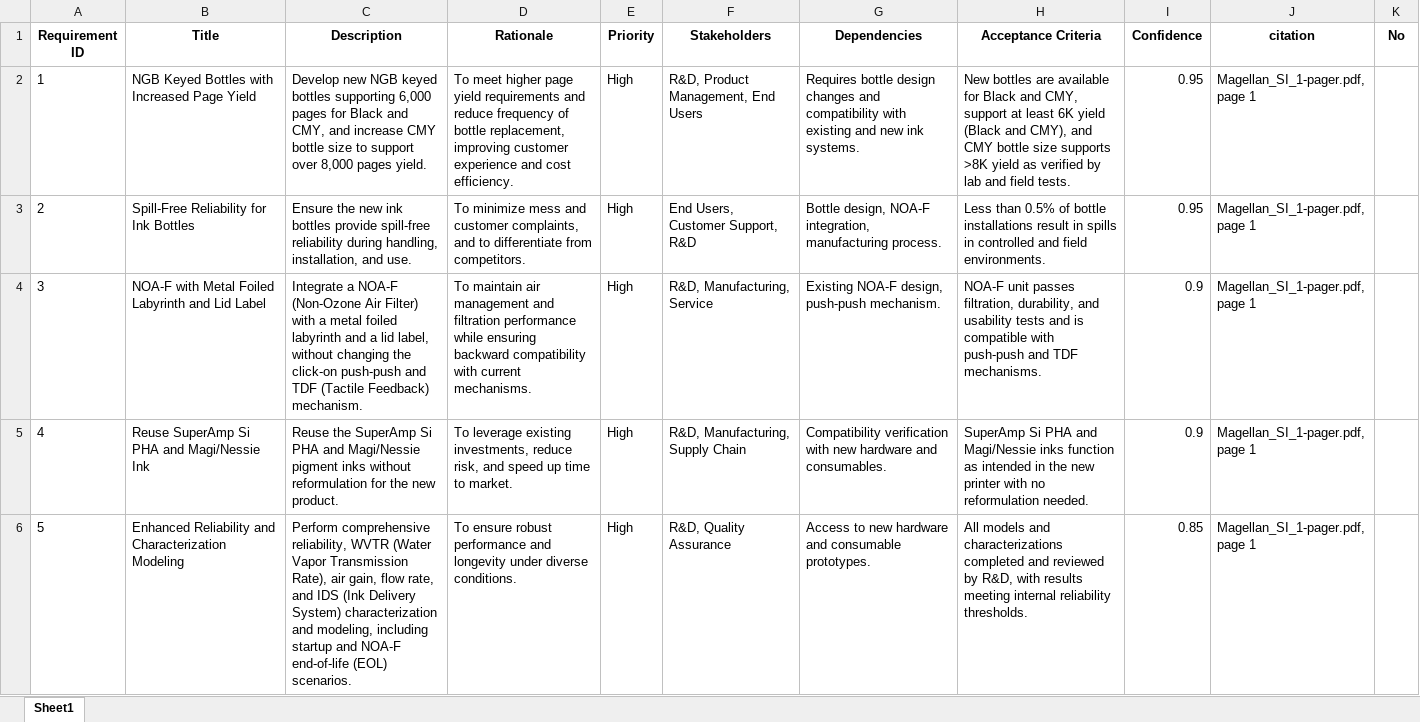
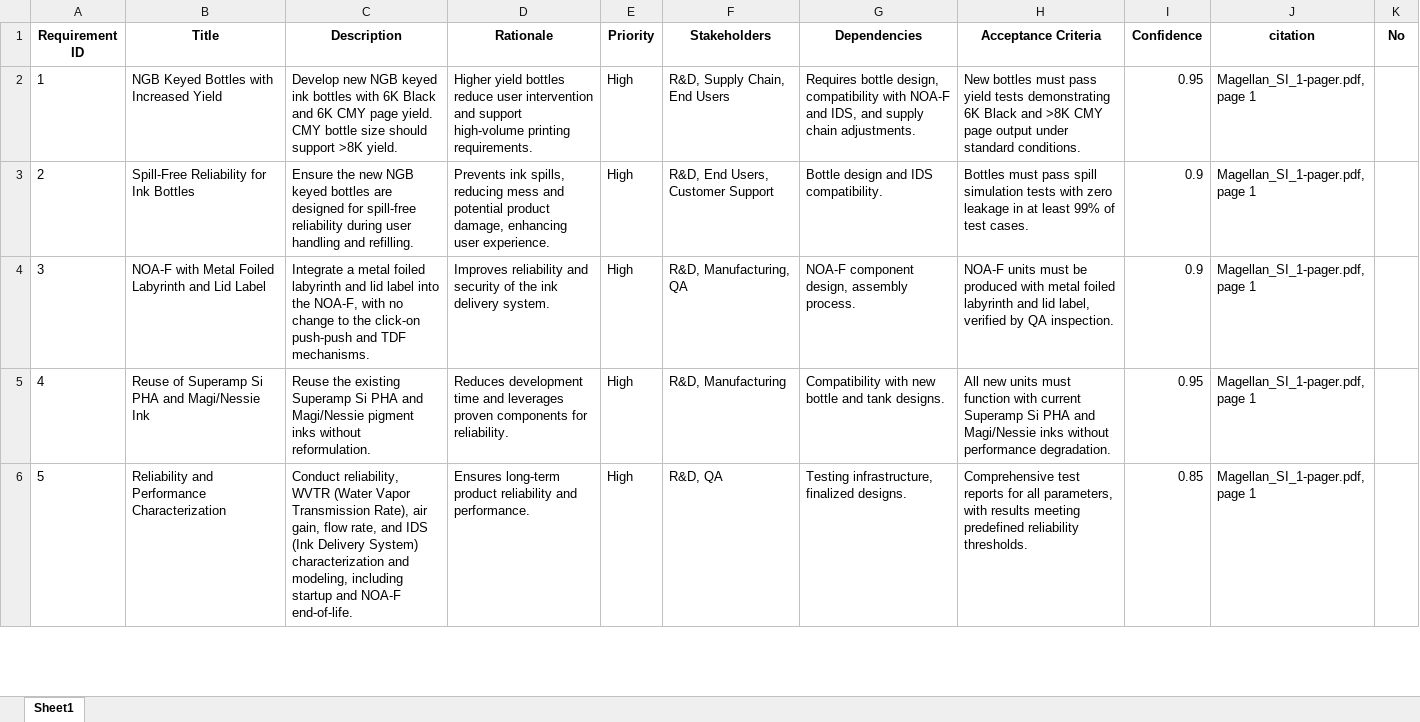
Before and after one commit to meaniketdubey/git_demo, an Excel workbook: consolidation/output/consolidated_requirements.xlsx, sheet Sheet1, drawn as a sheet; only a part is shown; values as stored, in another font and other column widths than the file's, no borders; the diff covers the shown part only; the diff names each change by its address in the sheet, - before the commit and + after, or states it on an @@ line.

Commit message:
Update consolidation/output/consolidated_requirements.xlsx

```diff
--- a/consolidation/output/consolidated_requirements.xlsx (sheet Sheet1)
+++ b/consolidation/output/consolidated_requirements.xlsx (sheet Sheet1)
-B2 (Title): NGB Keyed Bottles with Increased Page Yield
+B2 (Title): NGB Keyed Bottles with Increased Yield
-C2 (Description): …NGB keyed bottles supporting 6,000 pages for Black and CMY, and increase CMY bottle size to support over 8,000 pages yield.
+C2 (Description): …NGB keyed ink bottles with 6K Black and 6K CMY page yield. CMY bottle size should support >8K yield.
-D2 (Rationale): To meet higher page yield requirements and reduce frequency of bottle replacement, improving customer experience and cost efficiency.
+D2 (Rationale): Higher yield bottles reduce user intervention and support high-volume printing requirements.
-F2 (Stakeholders): R&D, Product Management, End Users
+F2 (Stakeholders): R&D, Supply Chain, End Users
-G2 (Dependencies): Requires bottle design changes and compatibility with existing and new ink systems.
+G2 (Dependencies): Requires bottle design, compatibility with NOA-F and IDS, and supply chain adjustments.
-H2 (Acceptance Criteria): New bottles are available for Black and CMY, support at least 6K yield (Black and CMY), and CMY bottle size supports >8K yield as verified by lab and field tests.
+H2 (Acceptance Criteria): New bottles must pass yield tests demonstrating 6K Black and >8K CMY page output under standard conditions.
-C3 (Description): …the new ink bottles provide spill-free reliability during handling, installation, and use.
+C3 (Description): …the new NGB keyed bottles are designed for spill-free reliability during user handling and refilling.
-D3 (Rationale): To minimize mess and customer complaints, and to differentiate from competitors.
+D3 (Rationale): Prevents ink spills, reducing mess and potential product damage, enhancing user experience.
-F3 (Stakeholders): End Users, Customer Support, R&D
+F3 (Stakeholders): R&D, End Users, Customer Support
-G3 (Dependencies): Bottle design, NOA-F integration, manufacturing process.
+G3 (Dependencies): Bottle design and IDS compatibility.
-H3 (Acceptance Criteria): Less than 0.5% of bottle installations result in spills in controlled and field environments.
+H3 (Acceptance Criteria): Bottles must pass spill simulation tests with zero leakage in at least 99% of test cases.
-I3 (Confidence): 0.95
+I3 (Confidence): 0.9
-C4 (Description): Integrate a NOA-F (Non-Ozone Air Filter) with a metal foiled labyrinth and a lid label, without changing the click-on push-push and TDF (Tactile Feedback) mechanism.
+C4 (Description): Integrate a metal foiled labyrinth and lid label into the NOA-F, with no change to the click-on push-push and TDF mechanisms.
-D4 (Rationale): To maintain air management and filtration performance while ensuring backward compatibility with current mechanisms.
+D4 (Rationale): Improves reliability and security of the ink delivery system.
-F4 (Stakeholders): R&D, Manufacturing, Service
+F4 (Stakeholders): R&D, Manufacturing, QA
-G4 (Dependencies): Existing NOA-F design, push-push mechanism.
+G4 (Dependencies): NOA-F component design, assembly process.
-H4 (Acceptance Criteria): NOA-F unit passes filtration, durability, and usability tests and is compatible with push-push and TDF mechanisms.
+H4 (Acceptance Criteria): NOA-F units must be produced with metal foiled labyrinth and lid label, verified by QA inspection.
-B5 (Title): Reuse SuperAmp Si PHA and Magi/Nessie Ink
+B5 (Title): Reuse of Superamp Si PHA and Magi/Nessie Ink
-C5 (Description): Reuse the SuperAmp Si PHA and Magi/Nessie pigment inks without reformulation for the new product.
+C5 (Description): Reuse the existing Superamp Si PHA and Magi/Nessie pigment inks without reformulation.
-D5 (Rationale): To leverage existing investments, reduce risk, and speed up time to market.
+D5 (Rationale): Reduces development time and leverages proven components for reliability.
-F5 (Stakeholders): R&D, Manufacturing, Supply Chain
+F5 (Stakeholders): R&D, Manufacturing
-G5 (Dependencies): Compatibility verification with new hardware and consumables.
+G5 (Dependencies): Compatibility with new bottle and tank designs.
-H5 (Acceptance Criteria): SuperAmp Si PHA and Magi/Nessie inks function as intended in the new printer with no reformulation needed.
+H5 (Acceptance Criteria): All new units must function with current Superamp Si PHA and Magi/Nessie inks without performance degradation.
-I5 (Confidence): 0.9
+I5 (Confidence): 0.95
-B6 (Title): Enhanced Reliability and Characterization Modeling
+B6 (Title): Reliability and Performance Characterization
-C6 (Description): Perform comprehensive reliability, WVTR (Water Vapor Transmission Rate), air gain, flow rate, and IDS (Ink Delivery System) characterization and modeling, including startup and NOA-F end-of-life (EOL) scenarios.
+C6 (Description): Conduct reliability, WVTR (Water Vapor Transmission Rate), air gain, flow rate, and IDS (Ink Delivery System) characterization and modeling, including startup and NOA-F end-of-life.
-D6 (Rationale): To ensure robust performance and longevity under diverse conditions.
+D6 (Rationale): Ensures long-term product reliability and performance.
-F6 (Stakeholders): R&D, Quality Assurance
+F6 (Stakeholders): R&D, QA
-G6 (Dependencies): Access to new hardware and consumable prototypes.
+G6 (Dependencies): Testing infrastructure, finalized designs.
-H6 (Acceptance Criteria): All models and characterizations completed and reviewed by R&D, with results meeting internal reliability thresholds.
+H6 (Acceptance Criteria): Comprehensive test reports for all parameters, with results meeting predefined reliability thresholds.
```
Also changed, not shown: 19 added rows, 25 removed rows, 161 edited cells and row numbers in column A elsewhere in this sheet.
